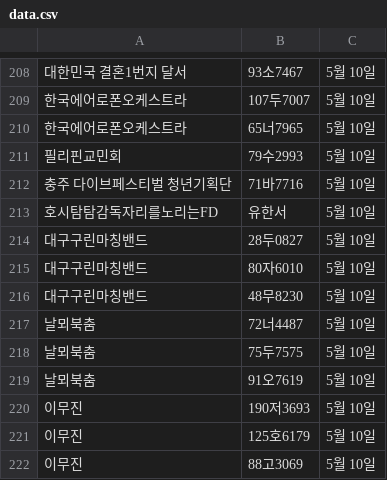
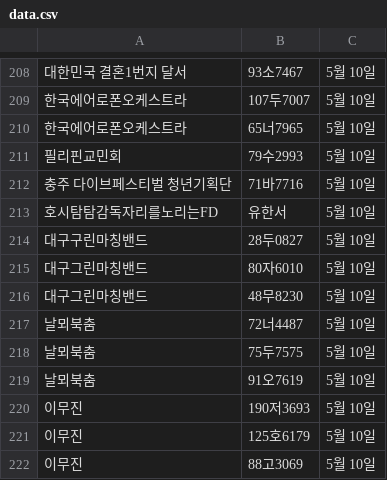
Before and after one commit to ahnonine/pdf_parking, a CSV file: data.csv, drawn as a sheet; only a part is shown, gaps mark what is left out; the diff names each change by its address in the sheet, - before the commit and + after, or states it on an @@ line.

Commit message:
Update data.csv

```diff
--- a/data.csv
+++ b/data.csv
-A215:A216: 대구구린마칭밴드
+A215:A216: 대구그린마칭밴드
```
